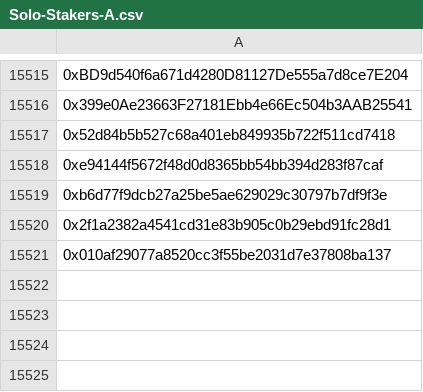
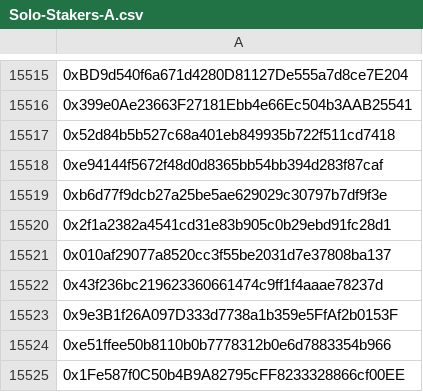
Before and after one commit to stakersunion/website, a CSV file: src/data/Solo-Stakers-A.csv, drawn as a sheet; only a part is shown, gaps mark what is left out; the diff names each change by its address in the sheet, - before the commit and + after, or states it on an @@ line.

Commit message:
Update solo-staker lists

```diff
--- a/src/data/Solo-Stakers-A.csv
+++ b/src/data/Solo-Stakers-A.csv
+row 15522: 0x43f236bc219623360661474c9ff1f4aaae78237d
+row 15523: 0x9e3B1f26A097D333d7738a1b359e5FfAf2b0153F
+row 15524: 0xe51ffee50b8110b0b7778312b0e6d7883354b966
+row 15525: 0x1Fe587f0C50b4B9A82795cFF8233328866cf00EE
```
Also changed, not shown: src/data/Rocketpool-Solo-Stakers.csv.
